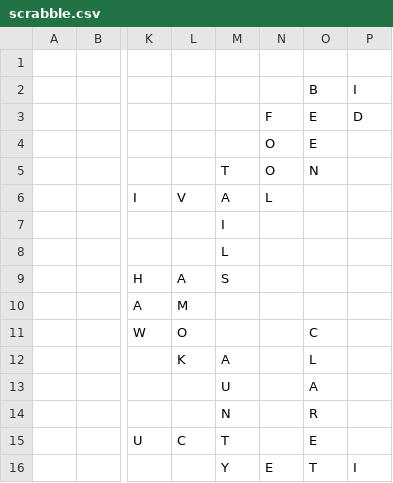
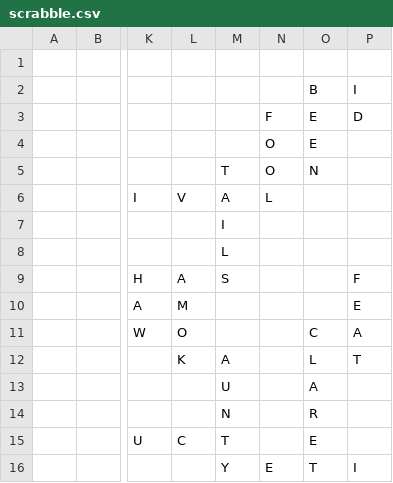
Before and after one commit to daflad/scrabble.nehpets.co.uk, a CSV file: scrabble.csv, drawn as a sheet; only a part is shown, gaps mark what is left out; the diff names each change by its address in the sheet, - before the commit and + after, or states it on an @@ line.

Commit message:
game updated

```diff
--- a/scrabble.csv
+++ b/scrabble.csv
-P9: (empty)
+P9: F
-P10: (empty)
+P10: E
-P11: (empty)
+P11: A
-P12: (empty)
+P12: T
```
